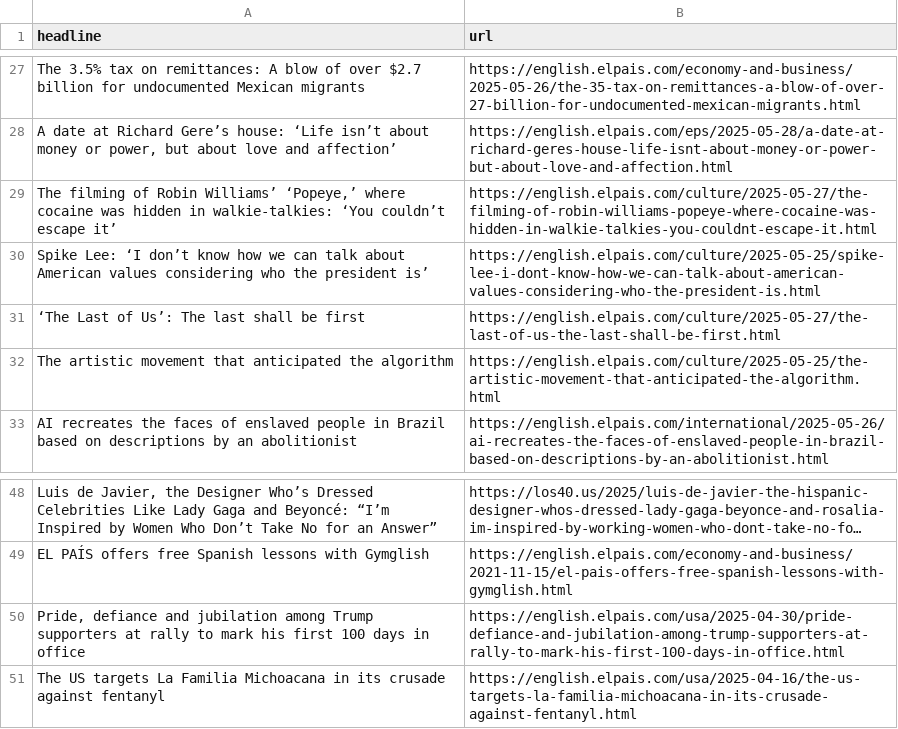
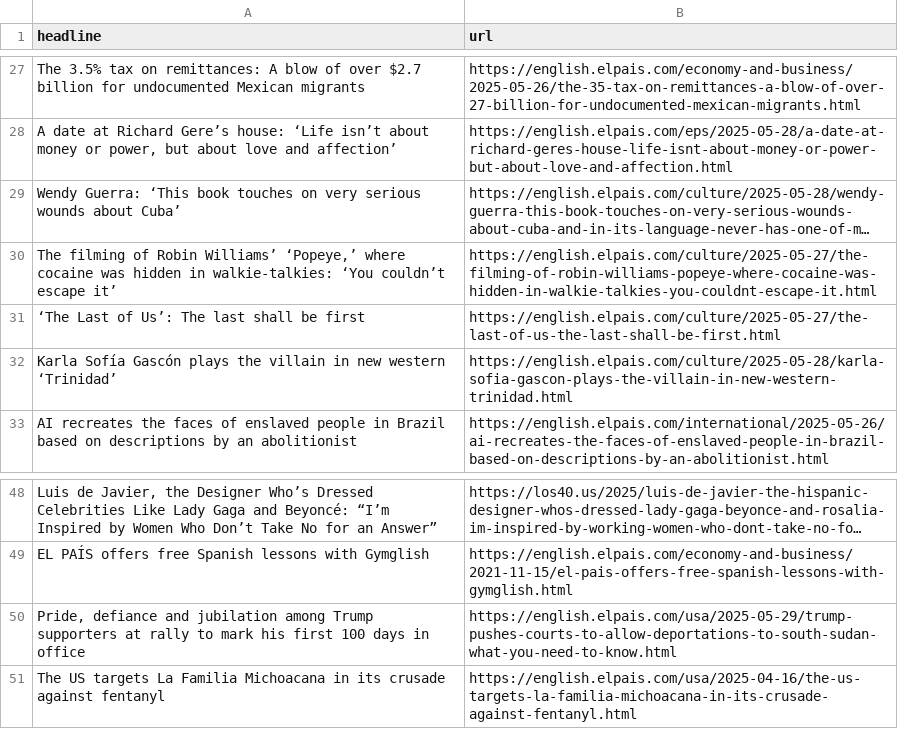
Before and after one commit to shivangibishnoi/github-autoscraper, a CSV file: headlines.csv, drawn as a sheet; only a part is shown, gaps mark what is left out; long unchanged cells end in …; removed rows and columns are numbered as before the commit, all else as after; the diff covers the shown part only; the diff names each change by its address in the sheet, - before the commit and + after, or states it on an @@ line.

```diff
--- a/headlines.csv
+++ b/headlines.csv
@@ row 18 moved to row 29: Wendy Guerra: ‘This book touches on very… @@
-row 30: Spike Lee: ‘I don’t know how we can talk about American values considering who the president is’ | https://english.elpais.com/culture/2025-05-25/spike-lee-i-dont-know-how-we-can-talk-about-american-values-considering-who-the-president-is.html
-row 32: The artistic movement that anticipated the algorithm | https://english.elpais.com/culture/2025-05-25/the-artistic-movement-that-anticipated-the-algorithm.html
@@ row 17 moved to row 32: Karla Sofía Gascón plays the villain in … @@
-B50 (url): https://english.elpais.com/usa/2025-04-30/pride-defiance-and-jubilation-among-trump-supporters-at-rally-to-mark-his-first-100-days-in-office.html
+B50 (url): https://english.elpais.com/usa/2025-05-29/trump-pushes-courts-to-allow-deportations-to-south-sudan-what-you-need-to-know.html
```
Also changed, not shown: 15 added rows, 13 removed rows and 1 edited cell elsewhere in this file.
